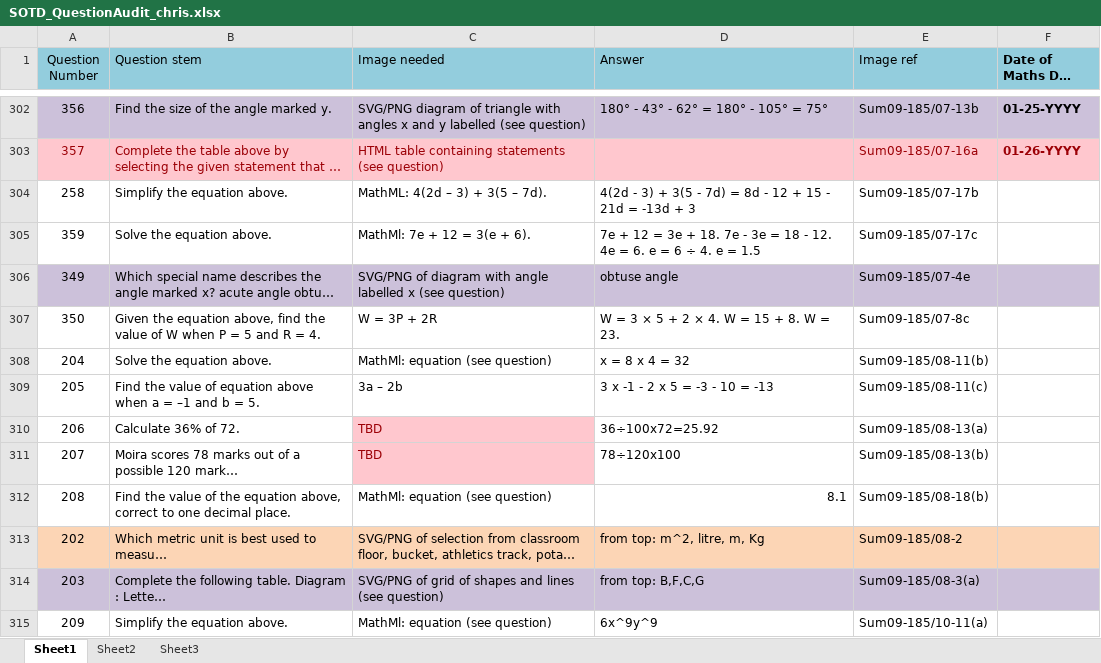
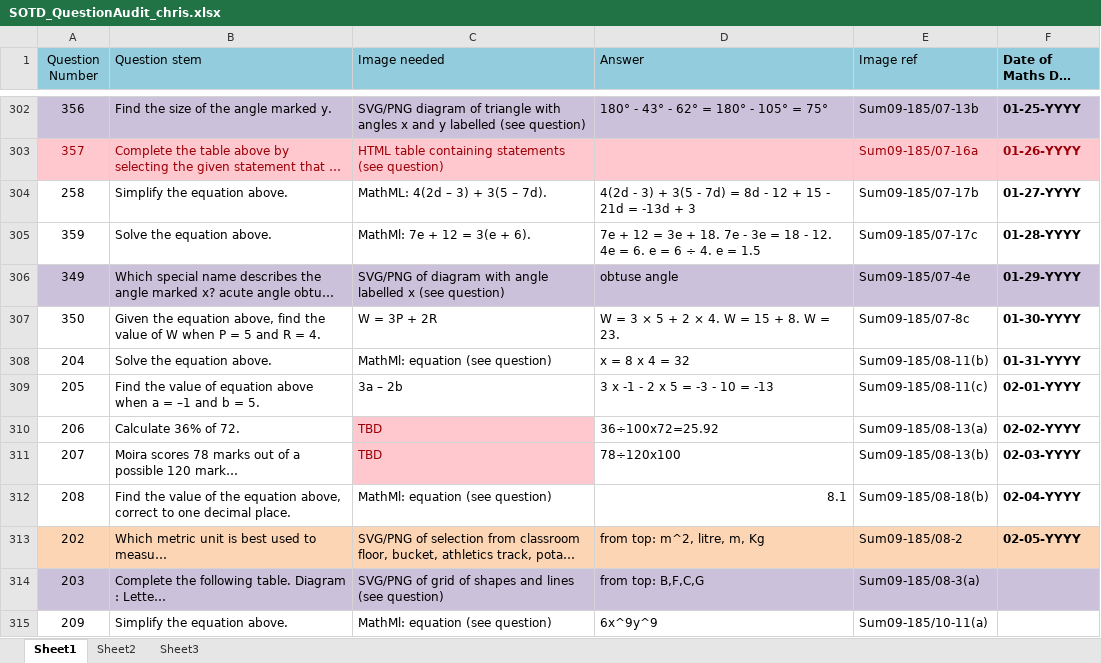
Before and after one commit to thomach/maths-starter-calendar-02, an Excel workbook: eng/SOTD_QuestionAudit_chris.xlsx, sheet Sheet1, drawn as a sheet; only a part is shown, gaps mark what is left out; long unchanged cells end in …; values as stored, in another font and other column widths than the file's, no borders; charts and pictures and table styles not drawn; the diff names each change by its address in the sheet, - before the commit and + after, or states it on an @@ line.

Commit message:
latest data update
latest data update

```diff
--- a/eng/SOTD_QuestionAudit_chris.xlsx (sheet Sheet1)
+++ b/eng/SOTD_QuestionAudit_chris.xlsx (sheet Sheet1)
-F304 (Date of Maths Day Starter): (empty)
+F304 (Date of Maths Day Starter): 01-27-YYYY
-F305 (Date of Maths Day Starter): (empty)
+F305 (Date of Maths Day Starter): 01-28-YYYY
-F306 (Date of Maths Day Starter): (empty)
+F306 (Date of Maths Day Starter): 01-29-YYYY
-F307 (Date of Maths Day Starter): (empty)
+F307 (Date of Maths Day Starter): 01-30-YYYY
-F308 (Date of Maths Day Starter): (empty)
+F308 (Date of Maths Day Starter): 01-31-YYYY
-F309 (Date of Maths Day Starter): (empty)
+F309 (Date of Maths Day Starter): 02-01-YYYY
-F310 (Date of Maths Day Starter): (empty)
+F310 (Date of Maths Day Starter): 02-02-YYYY
-F311 (Date of Maths Day Starter): (empty)
+F311 (Date of Maths Day Starter): 02-03-YYYY
-F312 (Date of Maths Day Starter): (empty)
+F312 (Date of Maths Day Starter): 02-04-YYYY
-F313 (Date of Maths Day Starter): (empty)
+F313 (Date of Maths Day Starter): 02-05-YYYY
```
Also changed, not shown: 1 other file.
